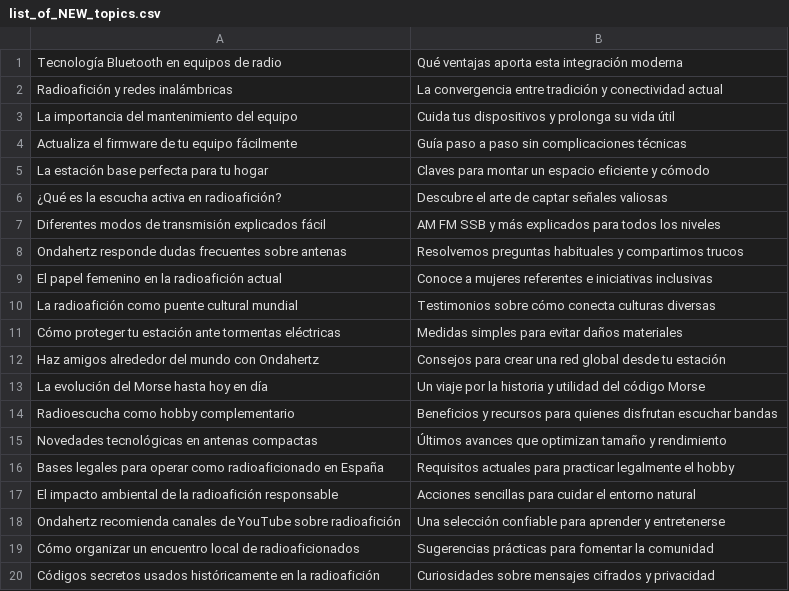
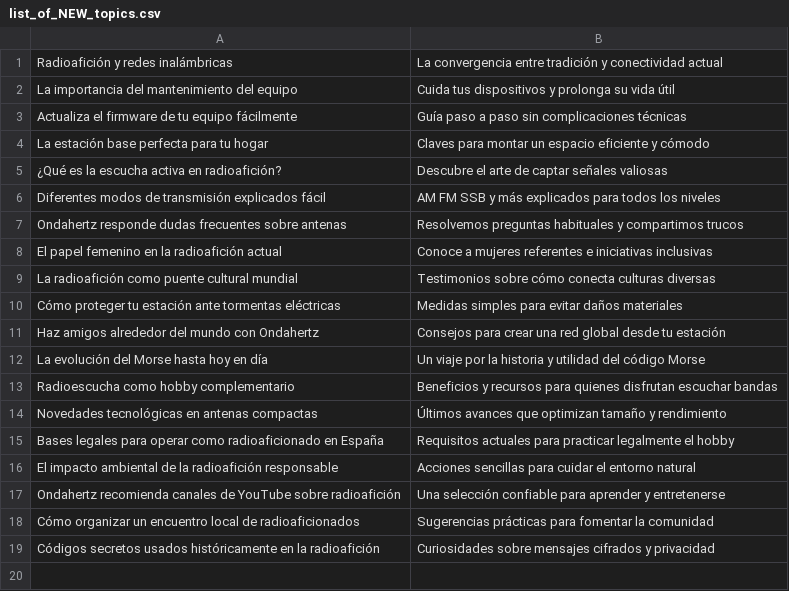
Before and after one commit to agigante80/OndaHertz_es, a CSV file: AI_content/list_of_NEW_topics.csv, drawn as a sheet.

```diff
--- a/AI_content/list_of_NEW_topics.csv
+++ b/AI_content/list_of_NEW_topics.csv
@@ -1,2 +1 @@
-"Tecnología Bluetooth en equipos de radio","Qué ventajas aporta esta integración moderna"
 "Radioafición y redes inalámbricas","La convergencia entre tradición y conectividad actual"
```
Also changed, not shown: AI_content/list_of_ARCHIVED_topics.csv, 3 other files.
